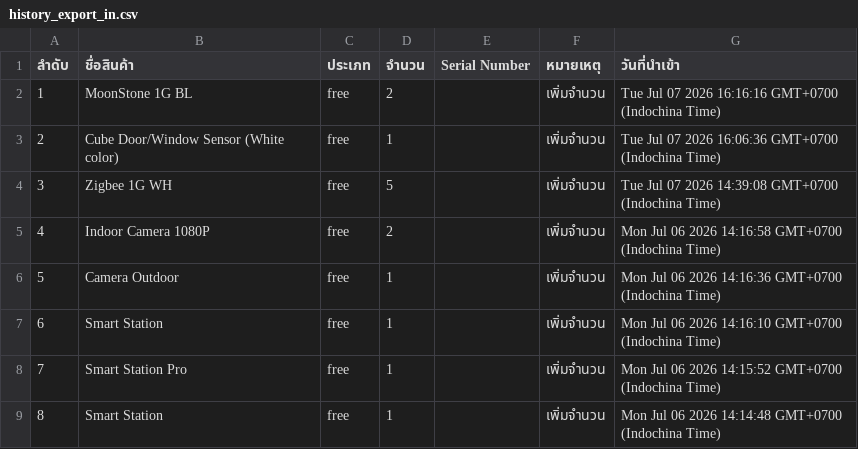
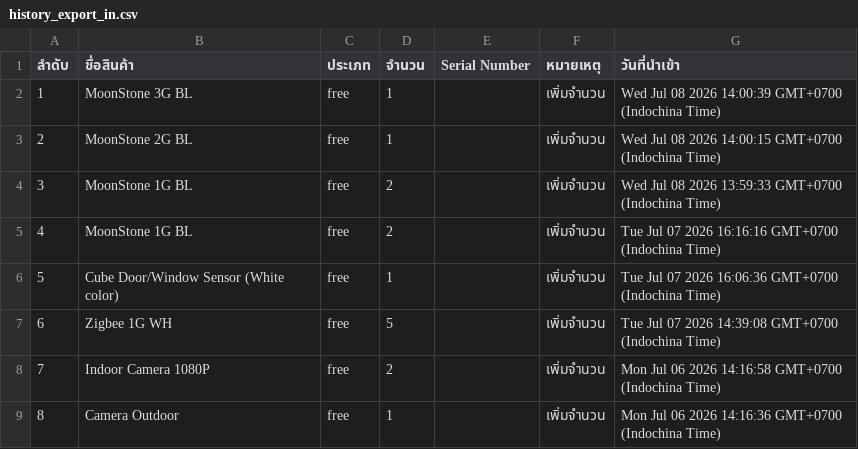
Before and after one commit to SurapatMut/service-warehouse, a CSV file: exports/history_export_in.csv, drawn as a sheet; only a part is shown; the shorter side is filled out with more unchanged rows; addresses are those after the commit; the diff names each change by its address in the sheet, - before the commit and + after, or states it on an @@ line.

```diff
--- a/exports/history_export_in.csv
+++ b/exports/history_export_in.csv
+row 2: 1 | MoonStone 3G BL | free | 1 |  | เพิ่มจำนวน | Wed Jul 08 2026 14:00:39 GMT+0700 (Indochina Time)
+row 3: 2 | MoonStone 2G BL | free | 1 |  | เพิ่มจำนวน | Wed Jul 08 2026 14:00:15 GMT+0700 (Indochina Time)
+row 4: 3 | MoonStone 1G BL | free | 2 |  | เพิ่มจำนวน | Wed Jul 08 2026 13:59:33 GMT+0700 (Indochina Time)
@@ column A (ลำดับ) renumbered from row 5 down @@
```
Also changed, not shown: exports/history_export_out.csv.
